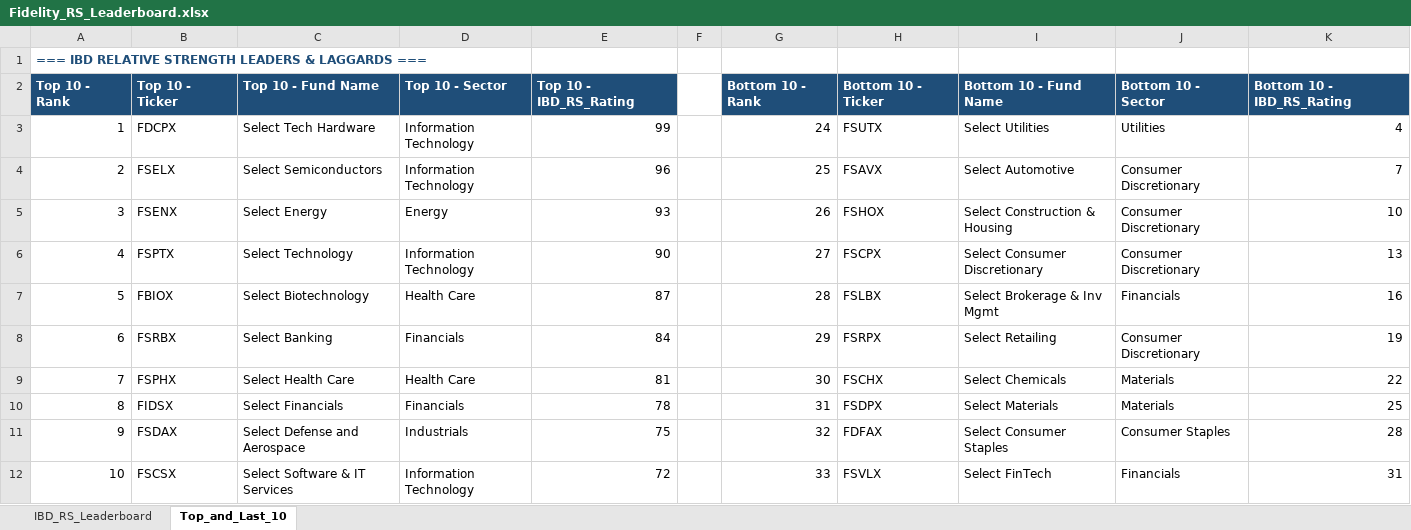
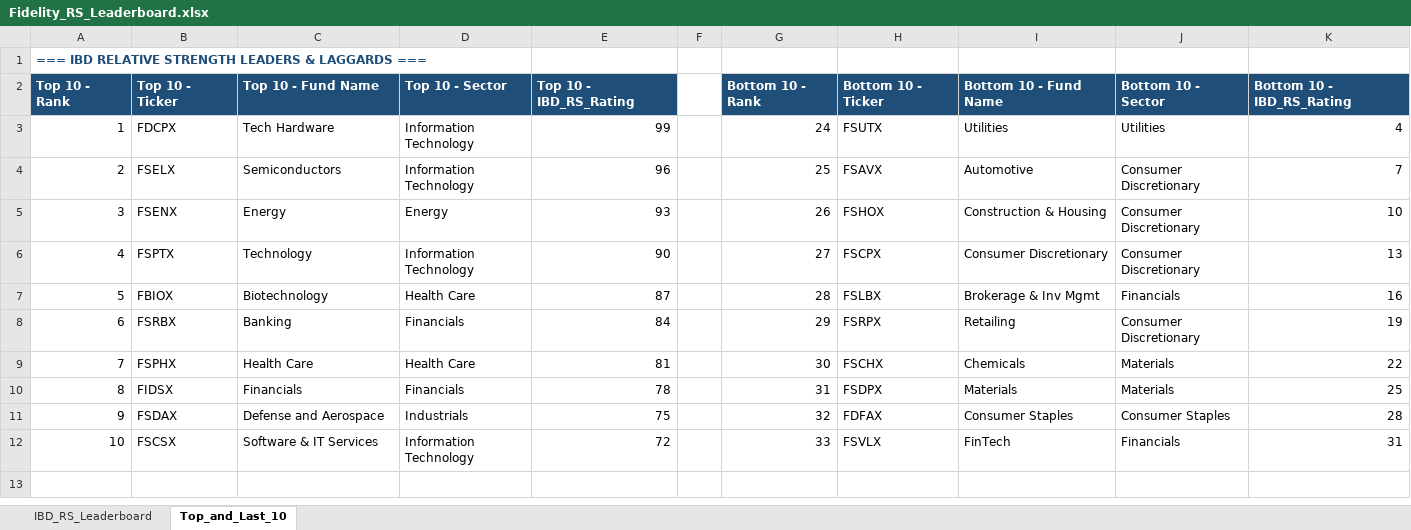
Before and after one commit to Jamesssurfer/Fidelity-Sector-Tracker, an Excel workbook: Fidelity_RS_Leaderboard.xlsx, sheet Top_and_Last_10, drawn as a sheet; only a part is shown; values as stored, in another font and other column widths than the file's, no borders; formulas without a stored value are shown as written; the diff covers the shown part only; the diff names each change by its address in the sheet, - before the commit and + after, or states it on an @@ line.

```diff
--- a/Fidelity_RS_Leaderboard.xlsx (sheet Top_and_Last_10)
+++ b/Fidelity_RS_Leaderboard.xlsx (sheet Top_and_Last_10)
-C3: Select Tech Hardware
+C3: Tech Hardware
-I3: Select Utilities
+I3: Utilities
-C4: Select Semiconductors
+C4: Semiconductors
-I4: Select Automotive
+I4: Automotive
-C5: Select Energy
+C5: Energy
-I5: Select Construction & Housing
+I5: Construction & Housing
-C6: Select Technology
+C6: Technology
-I6: Select Consumer Discretionary
+I6: Consumer Discretionary
-C7: Select Biotechnology
+C7: Biotechnology
-I7: Select Brokerage & Inv Mgmt
+I7: Brokerage & Inv Mgmt
-C8: Select Banking
+C8: Banking
-I8: Select Retailing
+I8: Retailing
-C9: Select Health Care
+C9: Health Care
-I9: Select Chemicals
+I9: Chemicals
-C10: Select Financials
+C10: Financials
-I10: Select Materials
+I10: Materials
-C11: Select Defense and Aerospace
+C11: Defense and Aerospace
-I11: Select Consumer Staples
+I11: Consumer Staples
-C12: Select Software & IT Services
+C12: Software & IT Services
-I12: Select FinTech
+I12: FinTech
+row 13: (empty)
```
Also changed, not shown: 13 added rows and 80 edited cells elsewhere in this sheet, sheet IBD_RS_Leaderboard.
